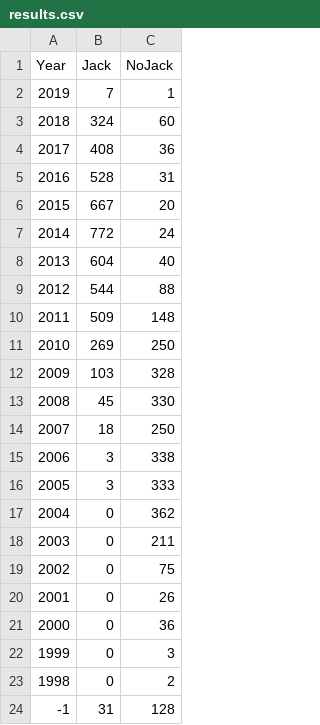
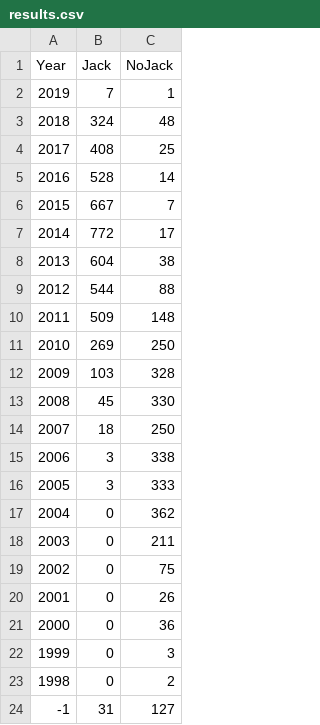
Before and after one commit to arcinxe/GsmArenaDataParser, a CSV file: Results/headphonesJack/results.csv, drawn as a sheet.

```diff
--- a/Results/headphonesJack/results.csv
+++ b/Results/headphonesJack/results.csv
@@ -2,8 +2,8 @@ Year,Jack,NoJack
 2019,7,1
-2018,324,60
-2017,408,36
-2016,528,31
-2015,667,20
-2014,772,24
-2013,604,40
+2018,324,48
+2017,408,25
+2016,528,14
+2015,667,7
+2014,772,17
+2013,604,38
 2012,544,88
@@ -23,2 +23,2 @@ Year,Jack,NoJack
 1998,0,2
--1,31,128
+-1,31,127
```
Also changed, not shown: Results/irda/results.csv, 32 other files.
